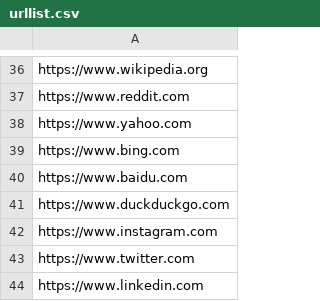
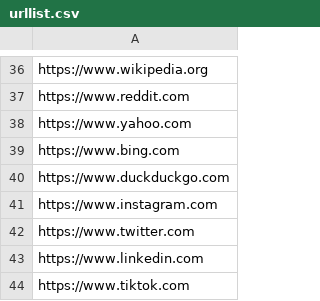
Before and after one commit to bruss22/bruss.toolkit, a CSV file: Bruss.Toolkit/urllist.csv, drawn as a sheet; only a part is shown, gaps mark what is left out; the shorter side is filled out with more unchanged rows; the diff names each change by its address in the sheet, - before the commit and + after, or states it on an @@ line.

Commit message:
Update urllist.csv

```diff
--- a/Bruss.Toolkit/urllist.csv
+++ b/Bruss.Toolkit/urllist.csv
-row 40: https://www.baidu.com
```
